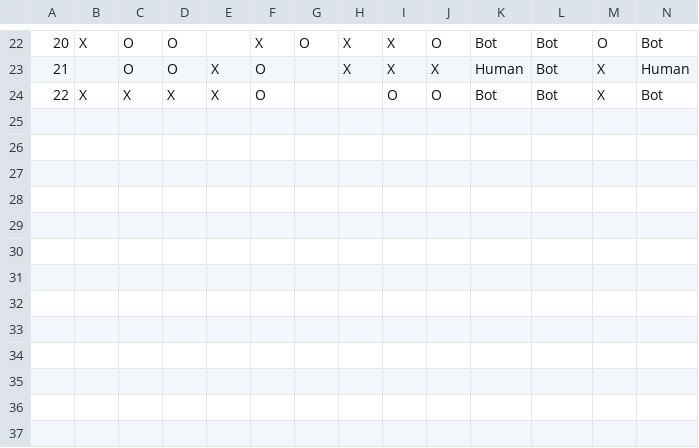
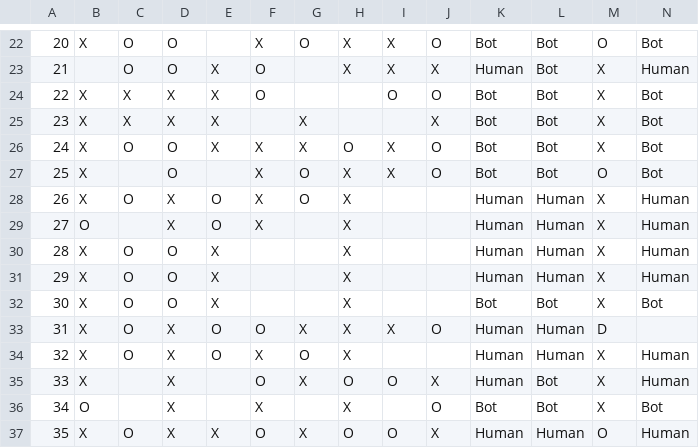
Before and after one commit to htchr/tic-tac-toe, a CSV file: ttt.csv, drawn as a sheet; only a part is shown, gaps mark what is left out; the diff names each change by its address in the sheet, - before the commit and + after, or states it on an @@ line.

```diff
--- a/ttt.csv
+++ b/ttt.csv
+row 25: 23 | X | X | X | X |  | X |  |  | X | Bot | Bot | X | Bot
+row 26: 24 | X | O | O | X | X | X | O | X | O | Bot | Bot | X | Bot
+row 27: 25 | X |  | O |  | X | O | X | X | O | Bot | Bot | O | Bot
+row 28: 26 | X | O | X | O | X | O | X |  |  | Human | Human | X | Human
+row 29: 27 | O |  | X | O | X |  | X |  |  | Human | Human | X | Human
+row 30: 28 | X | O | O | X |  |  | X |  |  | Human | Human | X | Human
+row 31: 29 | X | O | O | X |  |  | X |  |  | Human | Human | X | Human
+row 32: 30 | X | O | O | X |  |  | X |  |  | Bot | Bot | X | Bot
+row 33: 31 | X | O | X | O | O | X | X | X | O | Human | Human | D
+row 34: 32 | X | O | X | O | X | O | X |  |  | Human | Human | X | Human
+row 35: 33 | X |  | X |  | O | X | O | O | X | Human | Bot | X | Human
+row 36: 34 | O |  | X |  | X |  | X |  | O | Bot | Bot | X | Bot
+row 37: 35 | X | O | X | X | O | X | O | O | X | Human | Human | O | Human
```
Also changed, not shown: 13 other files.
